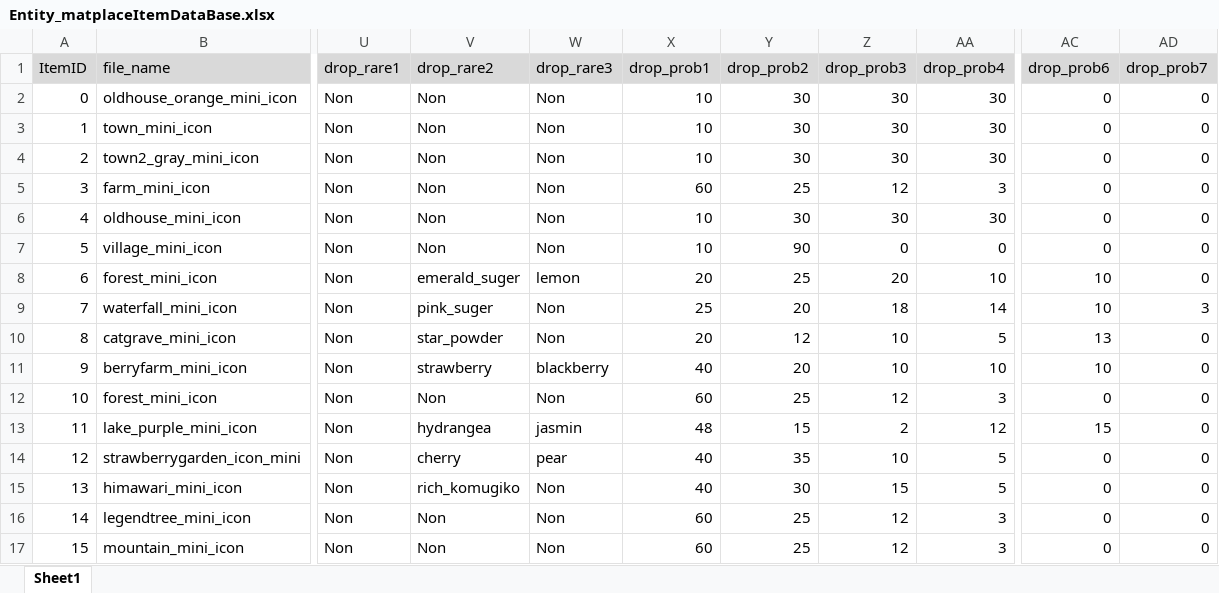
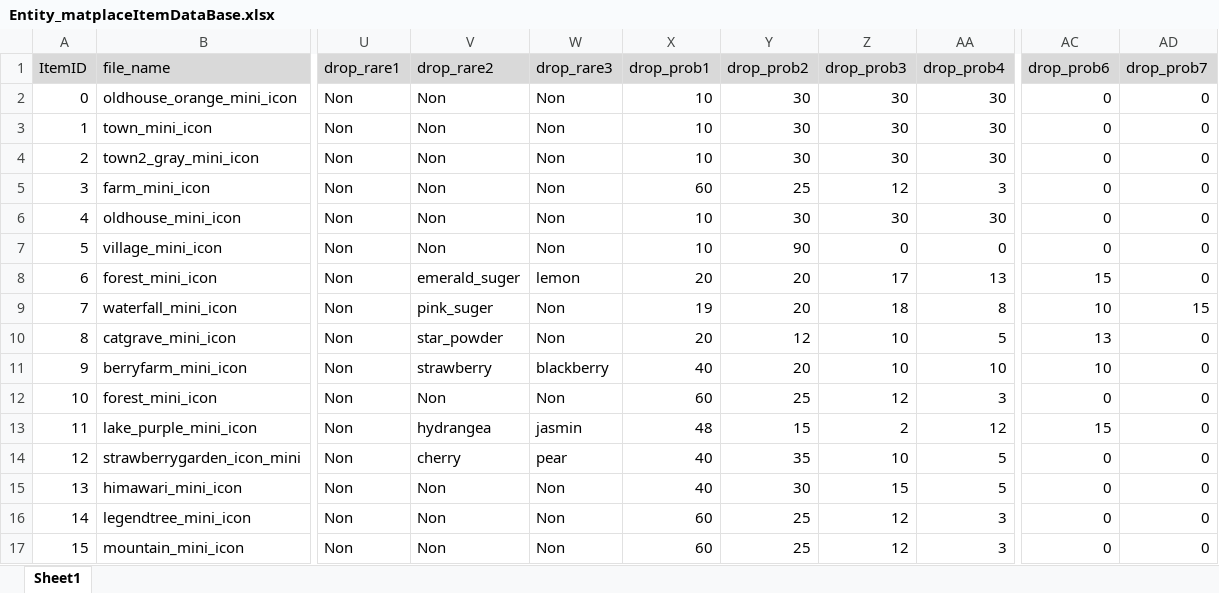
Before and after one commit to matoarita/Okashi_Atlier2, an Excel workbook: Assets/Excel_Data/Entity_matplaceItemDataBase.xlsx, sheet Sheet1, drawn as a sheet; only a part is shown, gaps mark what is left out; values as stored, in another font and other column widths than the file's, no borders; the diff names each change by its address in the sheet, - before the commit and + after, or states it on an @@ line.

```diff
--- a/Assets/Excel_Data/Entity_matplaceItemDataBase.xlsx (sheet Sheet1)
+++ b/Assets/Excel_Data/Entity_matplaceItemDataBase.xlsx (sheet Sheet1)
-Y8 (drop_prob2): 25
+Y8 (drop_prob2): 20
-Z8 (drop_prob3): 20
+Z8 (drop_prob3): 17
-AA8 (drop_prob4): 10
+AA8 (drop_prob4): 13
-AC8 (drop_prob6): 10
+AC8 (drop_prob6): 15
-X9 (drop_prob1): 25
+X9 (drop_prob1): 19
-AA9 (drop_prob4): 14
+AA9 (drop_prob4): 8
-AD9 (drop_prob7): 3
+AD9 (drop_prob7): 15
-V15 (drop_rare2): rich_komugiko
+V15 (drop_rare2): Non
```
Also changed, not shown: Assets/Excel_Data/Entity_shopItemDataBase.xlsx, 40 other files.
